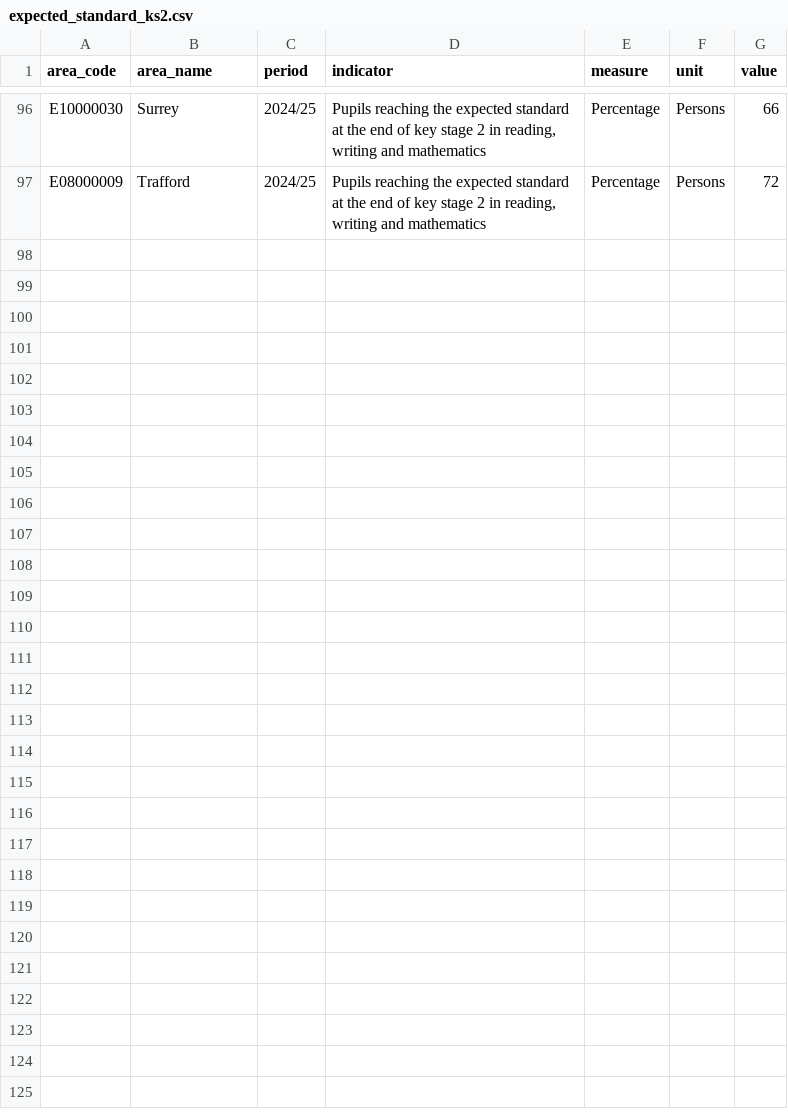
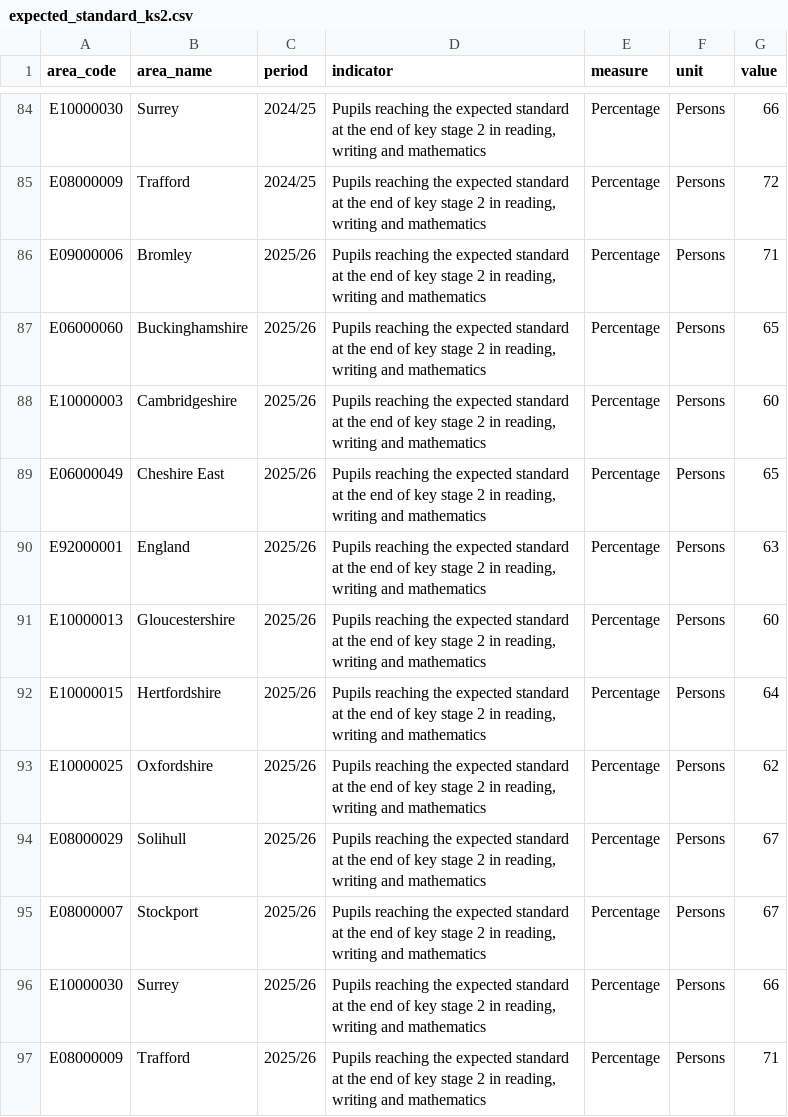
Before and after one commit to traffordDataLab/trafford_themes, a CSV file: data/children/expected_standard_ks2.csv, drawn as a sheet; only a part is shown, gaps mark what is left out; the diff covers the shown part only; the diff names each change by its address in the sheet, - before the commit and + after, or states it on an @@ line.

```diff
--- a/data/children/expected_standard_ks2.csv
+++ b/data/children/expected_standard_ks2.csv
+row 86: E09000006 | Bromley | 2025/26 | Pupils reaching the expected standard at the end of key stage 2 in reading, writing and mathematics | Percentage | Persons | 71
+row 87: E06000060 | Buckinghamshire | 2025/26 | Pupils reaching the expected standard at the end of key stage 2 in reading, writing and mathematics | Percentage | Persons | 65
+row 88: E10000003 | Cambridgeshire | 2025/26 | Pupils reaching the expected standard at the end of key stage 2 in reading, writing and mathematics | Percentage | Persons | 60
+row 89: E06000049 | Cheshire East | 2025/26 | Pupils reaching the expected standard at the end of key stage 2 in reading, writing and mathematics | Percentage | Persons | 65
+row 90: E92000001 | England | 2025/26 | Pupils reaching the expected standard at the end of key stage 2 in reading, writing and mathematics | Percentage | Persons | 63
+row 91: E10000013 | Gloucestershire | 2025/26 | Pupils reaching the expected standard at the end of key stage 2 in reading, writing and mathematics | Percentage | Persons | 60
+row 92: E10000015 | Hertfordshire | 2025/26 | Pupils reaching the expected standard at the end of key stage 2 in reading, writing and mathematics | Percentage | Persons | 64
+row 93: E10000025 | Oxfordshire | 2025/26 | Pupils reaching the expected standard at the end of key stage 2 in reading, writing and mathematics | Percentage | Persons | 62
+row 94: E08000029 | Solihull | 2025/26 | Pupils reaching the expected standard at the end of key stage 2 in reading, writing and mathematics | Percentage | Persons | 67
+row 95: E08000007 | Stockport | 2025/26 | Pupils reaching the expected standard at the end of key stage 2 in reading, writing and mathematics | Percentage | Persons | 67
+row 96: E10000030 | Surrey | 2025/26 | Pupils reaching the expected standard at the end of key stage 2 in reading, writing and mathematics | Percentage | Persons | 66
+row 97: E08000009 | Trafford | 2025/26 | Pupils reaching the expected standard at the end of key stage 2 in reading, writing and mathematics | Percentage | Persons | 71
```
Also changed, not shown: 12 removed rows and 2 edited cells elsewhere in this file, data/children/grades_5_or_above_ks4.csv, data/children/neet.csv, 2 other files.
